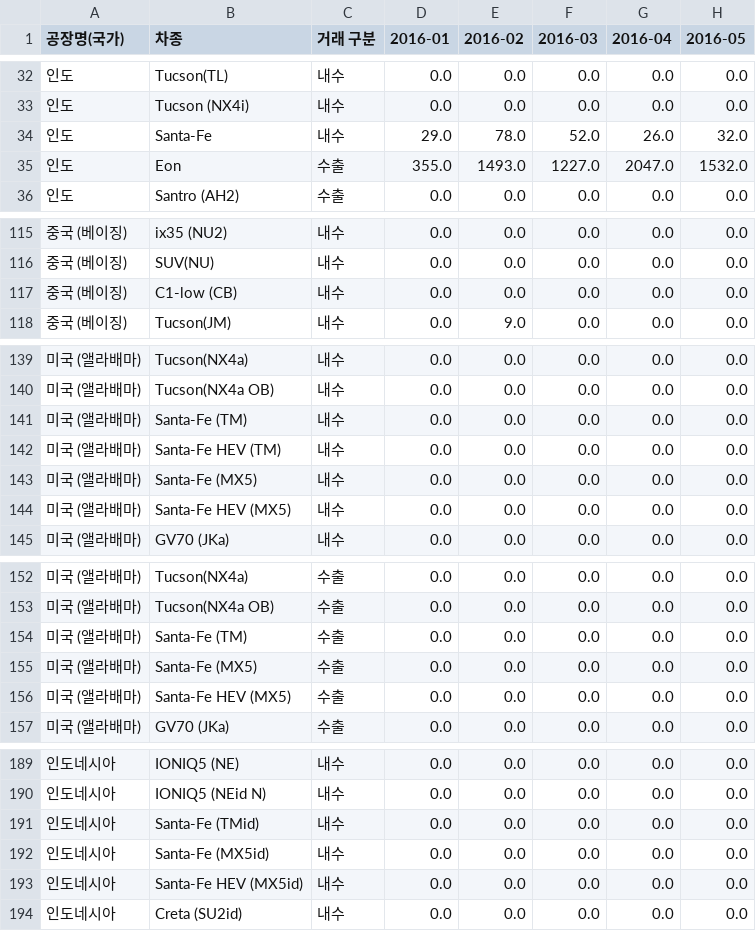
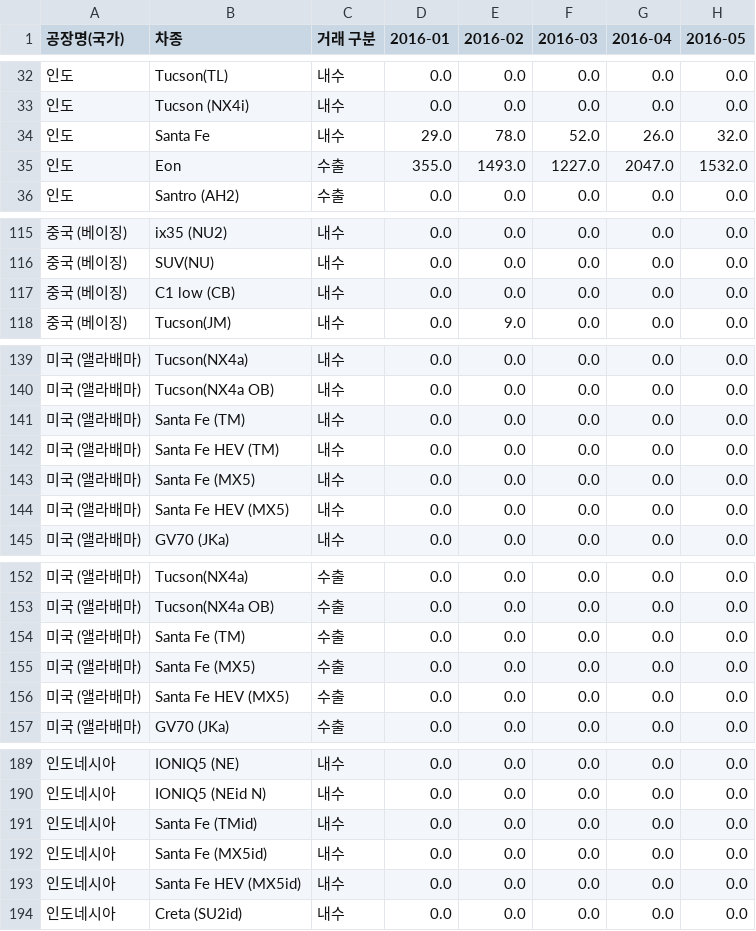
Before and after one commit to CodeWorks-hi/mini-project-2, a CSV file: data/processed/hyundai-by-plant.csv, drawn as a sheet; only a part is shown, gaps mark what is left out; the diff names each change by its address in the sheet, - before the commit and + after, or states it on an @@ line.

```diff
--- a/data/processed/hyundai-by-plant.csv
+++ b/data/processed/hyundai-by-plant.csv
-B34 (차종): Santa-Fe
+B34 (차종): Santa Fe
-B117 (차종): C1-low (CB)
+B117 (차종): C1 low (CB)
-B141 (차종): Santa-Fe (TM)
+B141 (차종): Santa Fe (TM)
-B142 (차종): Santa-Fe HEV (TM)
+B142 (차종): Santa Fe HEV (TM)
-B143 (차종): Santa-Fe (MX5)
+B143 (차종): Santa Fe (MX5)
-B144 (차종): Santa-Fe HEV (MX5)
+B144 (차종): Santa Fe HEV (MX5)
-B154 (차종): Santa-Fe (TM)
+B154 (차종): Santa Fe (TM)
-B155 (차종): Santa-Fe (MX5)
+B155 (차종): Santa Fe (MX5)
-B156 (차종): Santa-Fe HEV (MX5)
+B156 (차종): Santa Fe HEV (MX5)
-B191 (차종): Santa-Fe (TMid)
+B191 (차종): Santa Fe (TMid)
-B192 (차종): Santa-Fe (MX5id)
+B192 (차종): Santa Fe (MX5id)
-B193 (차종): Santa-Fe HEV (MX5id)
+B193 (차종): Santa Fe HEV (MX5id)
```
Also changed, not shown: data/processed/kia-by-plant.csv, 8 other files.
